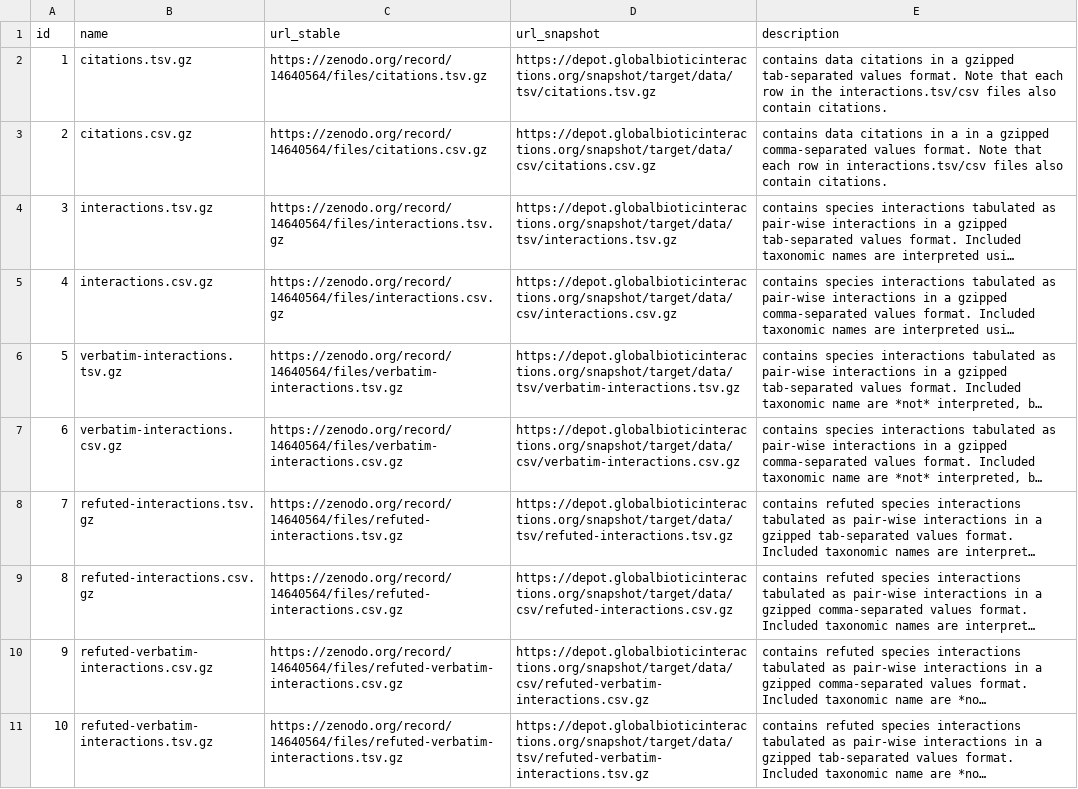
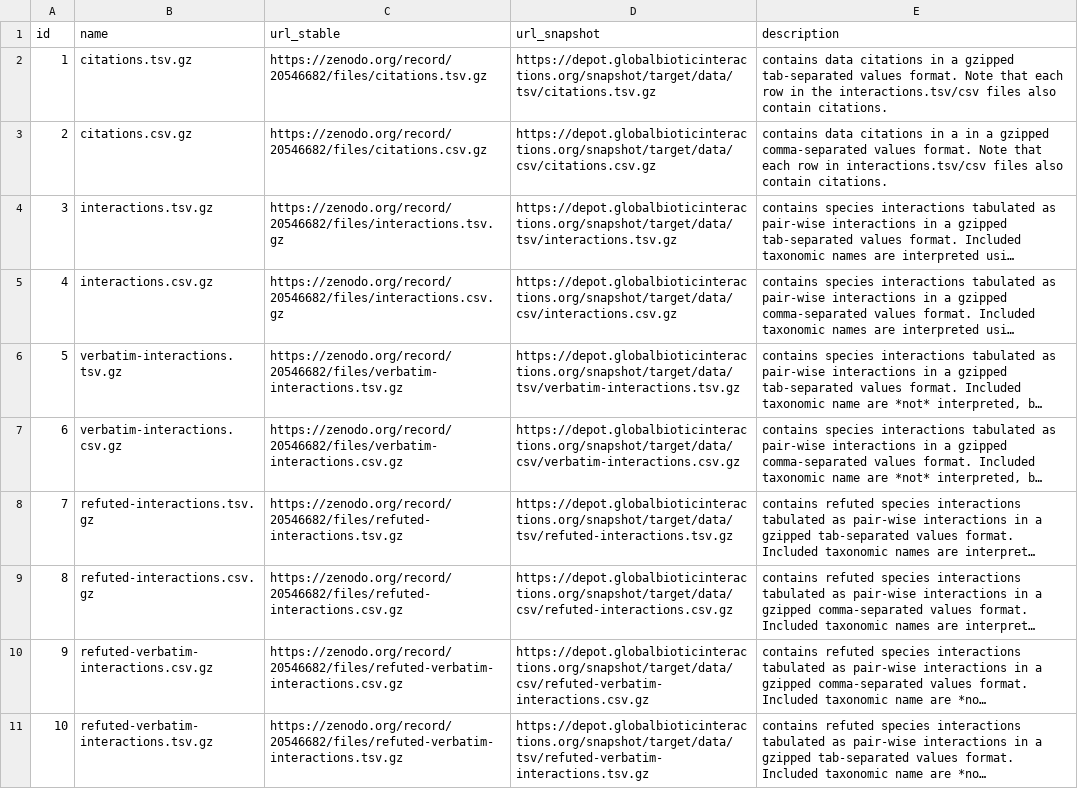
Before and after one commit to globalbioticinteractions/globalbioticinteractions.github.io, a TSV file: _data/data.tsv, drawn as a sheet; only a part is shown; long unchanged cells end in …; the diff covers the shown part only; the diff names each change by its address in the sheet, - before the commit and + after, or states it on an @@ line.

```diff
--- a/_data/data.tsv
+++ b/_data/data.tsv
-C2 (url_stable): https://zenodo.org/record/14640564/files/citations.tsv.gz
+C2 (url_stable): https://zenodo.org/record/20546682/files/citations.tsv.gz
-C3 (url_stable): https://zenodo.org/record/14640564/files/citations.csv.gz
+C3 (url_stable): https://zenodo.org/record/20546682/files/citations.csv.gz
-C4 (url_stable): https://zenodo.org/record/14640564/files/interactions.tsv.gz
+C4 (url_stable): https://zenodo.org/record/20546682/files/interactions.tsv.gz
-C5 (url_stable): https://zenodo.org/record/14640564/files/interactions.csv.gz
+C5 (url_stable): https://zenodo.org/record/20546682/files/interactions.csv.gz
-C6 (url_stable): https://zenodo.org/record/14640564/files/verbatim-interactions.tsv.gz
+C6 (url_stable): https://zenodo.org/record/20546682/files/verbatim-interactions.tsv.gz
-C7 (url_stable): https://zenodo.org/record/14640564/files/verbatim-interactions.csv.gz
+C7 (url_stable): https://zenodo.org/record/20546682/files/verbatim-interactions.csv.gz
-C8 (url_stable): https://zenodo.org/record/14640564/files/refuted-interactions.tsv.gz
+C8 (url_stable): https://zenodo.org/record/20546682/files/refuted-interactions.tsv.gz
-C9 (url_stable): https://zenodo.org/record/14640564/files/refuted-interactions.csv.gz
+C9 (url_stable): https://zenodo.org/record/20546682/files/refuted-interactions.csv.gz
-C10 (url_stable): https://zenodo.org/record/14640564/files/refuted-verbatim-interactions.csv.gz
+C10 (url_stable): https://zenodo.org/record/20546682/files/refuted-verbatim-interactions.csv.gz
-C11 (url_stable): https://zenodo.org/record/14640564/files/refuted-verbatim-interactions.tsv.gz
+C11 (url_stable): https://zenodo.org/record/20546682/files/refuted-verbatim-interactions.tsv.gz
```
Also changed, not shown: 2 added rows and 8 edited cells elsewhere in this file.
